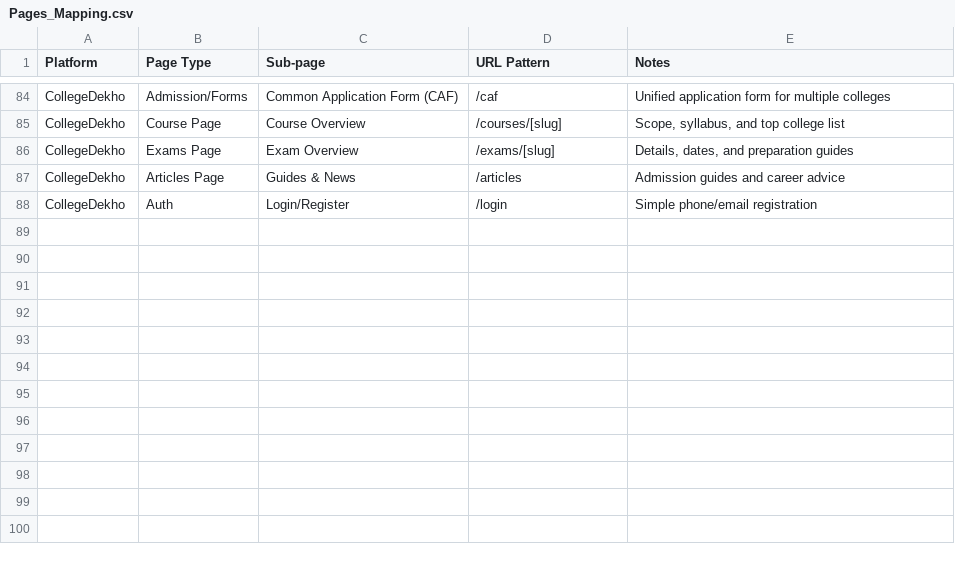
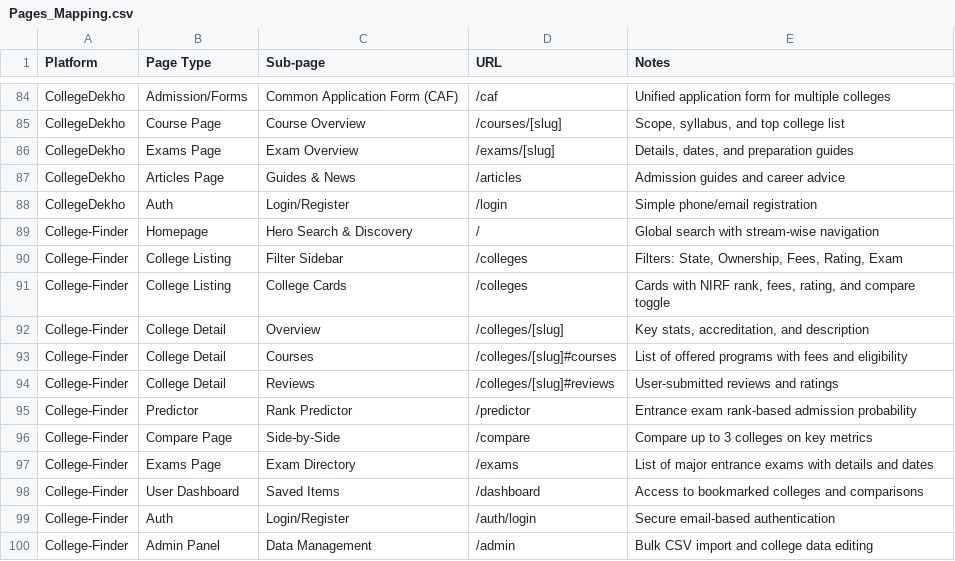
Before and after one commit to sasindra143/College-Finder, a CSV file: product_audit/Pages_Mapping.csv, drawn as a sheet; only a part is shown, gaps mark what is left out; the diff names each change by its address in the sheet, - before the commit and + after, or states it on an @@ line.

```diff
--- a/product_audit/Pages_Mapping.csv
+++ b/product_audit/Pages_Mapping.csv
-D1: URL Pattern
+D1: URL
+row 89: College-Finder | Homepage | Hero Search & Discovery | / | Global search with stream-wise navigation
+row 90: College-Finder | College Listing | Filter Sidebar | /colleges | Filters: State, Ownership, Fees, Rating, Exam
+row 91: College-Finder | College Listing | College Cards | /colleges | Cards with NIRF rank, fees, rating, and compare toggle
+row 92: College-Finder | College Detail | Overview | /colleges/[slug] | Key stats, accreditation, and description
+row 93: College-Finder | College Detail | Courses | /colleges/[slug]#courses | List of offered programs with fees and eligibility
+row 94: College-Finder | College Detail | Reviews | /colleges/[slug]#reviews | User-submitted reviews and ratings
+row 95: College-Finder | Predictor | Rank Predictor | /predictor | Entrance exam rank-based admission probability
+row 96: College-Finder | Compare Page | Side-by-Side | /compare | Compare up to 3 colleges on key metrics
+row 97: College-Finder | Exams Page | Exam Directory | /exams | List of major entrance exams with details and dates
+row 98: College-Finder | User Dashboard | Saved Items | /dashboard | Access to bookmarked colleges and comparisons
+row 99: College-Finder | Auth | Login/Register | /auth/login | Secure email-based authentication
+row 100: College-Finder | Admin Panel | Data Management | /admin | Bulk CSV import and college data editing
```
Also changed, not shown: product_audit/Data_Points.csv, product_audit/Features.csv, 1 other file.
